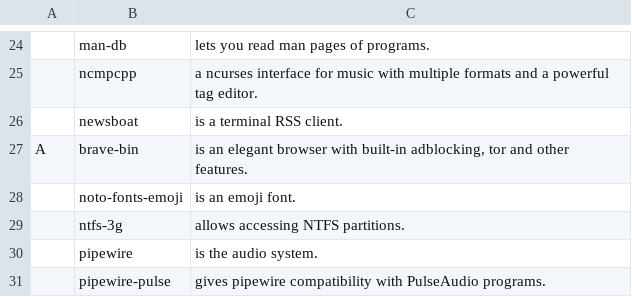
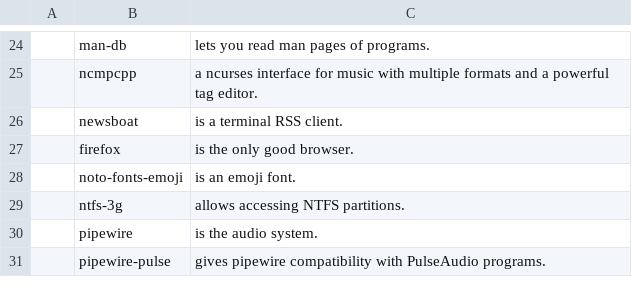
Before and after one commit to danielgleonard/LARBS, a CSV file: progs.csv, drawn as a sheet; only a part is shown, gaps mark what is left out; removed rows and columns are numbered as before the commit, all else as after; the diff names each change by its address in the sheet, - before the commit and + after, or states it on an @@ line.

Commit message:
Firefox instead of 🤮 brave

```diff
--- a/progs.csv
+++ b/progs.csv
-row 27: A | brave-bin | is an elegant browser with built-in adblocking, tor and other features.
+row 27:  | firefox | is the only good browser.
```
